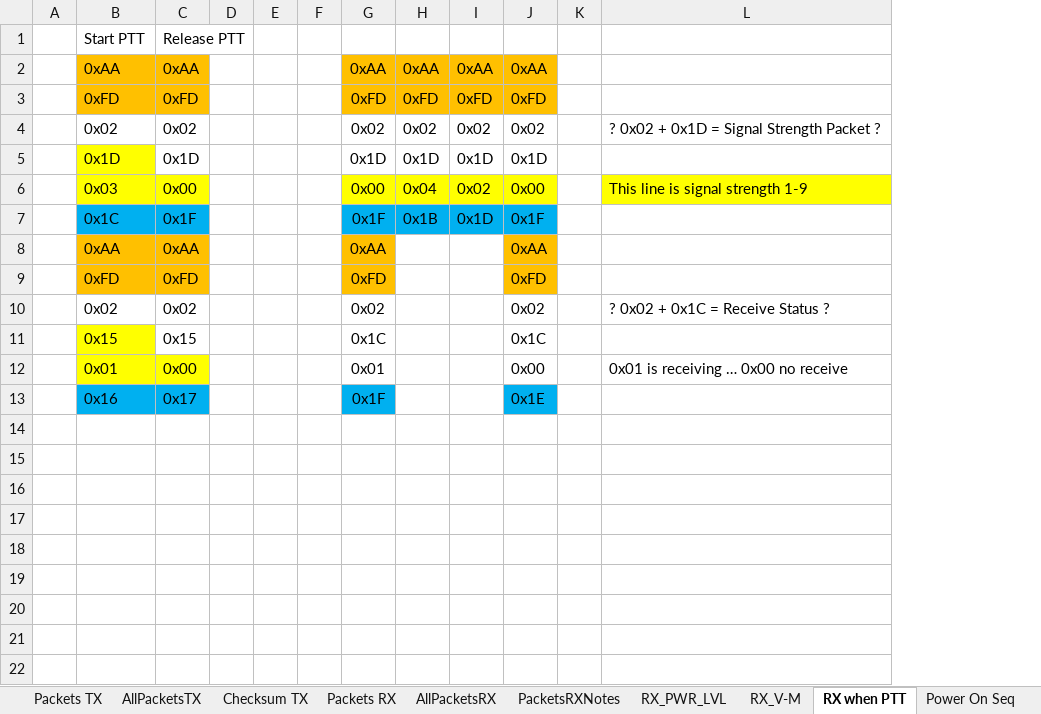
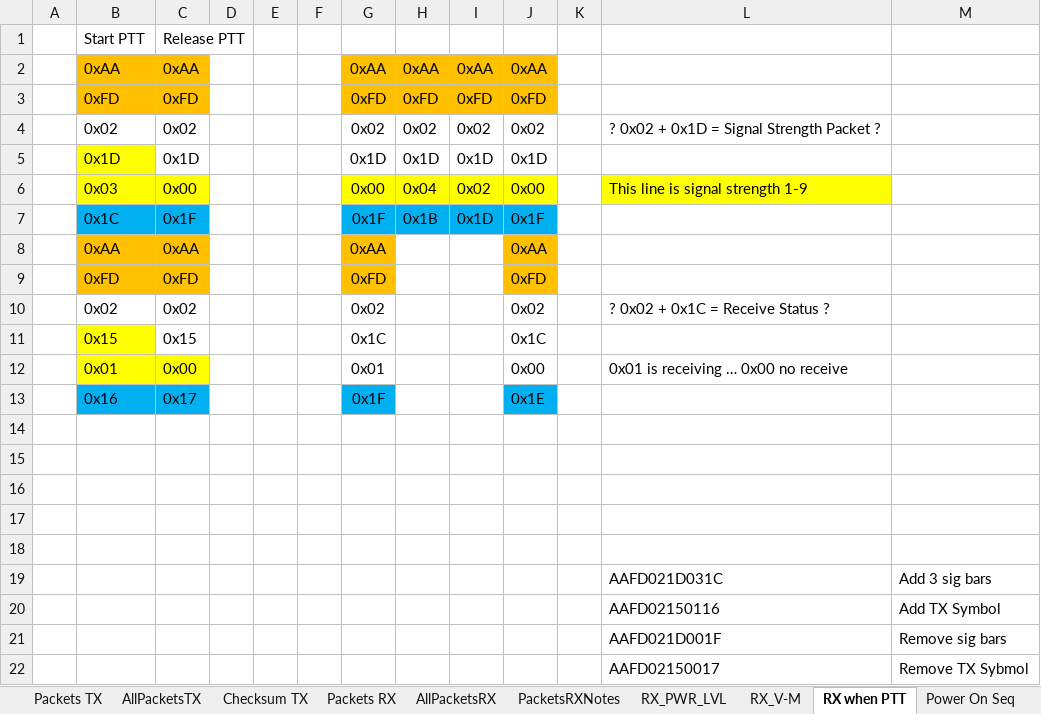
Before and after one commit to SleepyNinja0o/TH9800_CAT, an Excel workbook: Research/RemoteHeadPackets.xlsx, sheet RX when PTT, drawn as a sheet; values as stored, in another font and other column widths than the file's, no borders; conditional formats not drawn; the diff names each change by its address in the sheet, - before the commit and + after, or states it on an @@ line.

```diff
--- a/Research/RemoteHeadPackets.xlsx (sheet RX when PTT)
+++ b/Research/RemoteHeadPackets.xlsx (sheet RX when PTT)
+column M, empty
+row 14: (empty)
+row 15: (empty)
+row 16: (empty)
+row 17: (empty)
+row 18: (empty)
+row 19:  |  |  |  |  |  |  |  |  |  |  | AAFD021D031C | Add 3 sig bars
+row 20:  |  |  |  |  |  |  |  |  |  |  | AAFD02150116 | Add TX Symbol
+row 21:  |  |  |  |  |  |  |  |  |  |  | AAFD021D001F | Remove sig bars
+row 22:  |  |  |  |  |  |  |  |  |  |  | AAFD02150017 | Remove TX Sybmol
```
Also changed, not shown: sheet Power On Seq, sheet Packets TX, sheet RX_V-M, sheet AllPacketsRX, sheet Packets RX, other sheet tabs, 1 other file.
